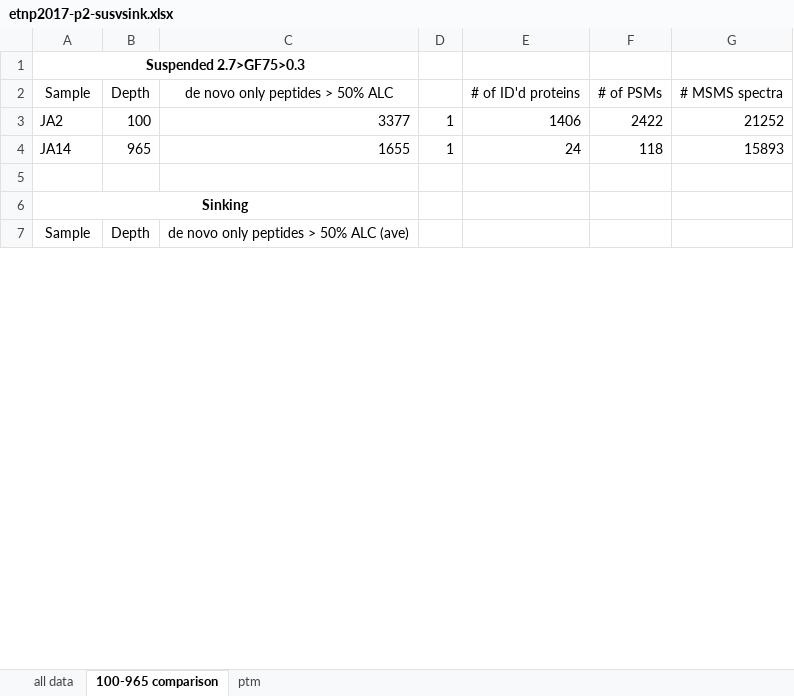
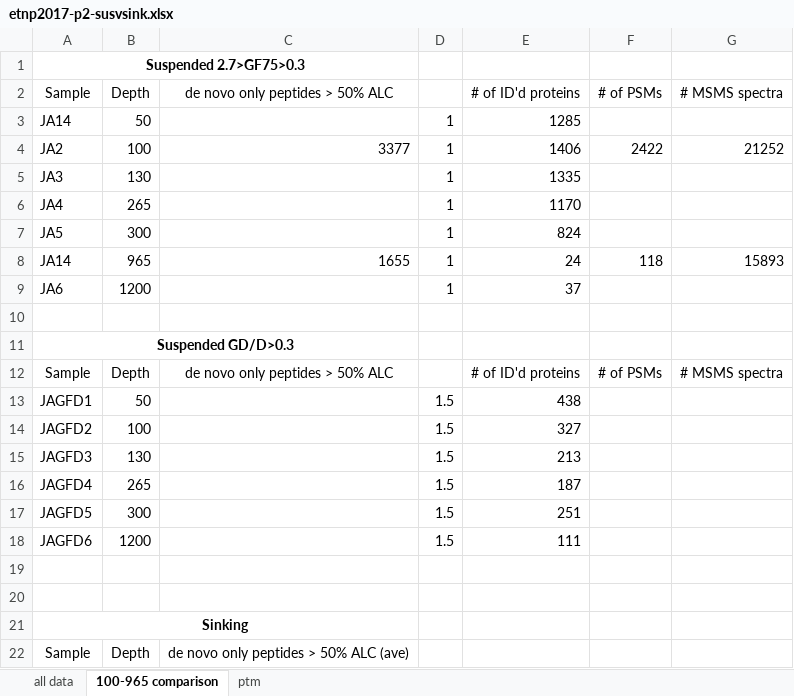
Before and after one commit to MeganEDuffy/2017-etnp, an Excel workbook: analyses/etnp2017-p2-susvsink.xlsx, sheet 100-965 comparison, drawn as a sheet; only a part is shown; values as stored, in another font and other column widths than the file's, no borders; charts and pictures not drawn; the diff covers the shown part only; the diff names each change by its address in the sheet, - before the commit and + after, or states it on an @@ line.

```diff
--- a/analyses/etnp2017-p2-susvsink.xlsx (sheet 100-965 comparison)
+++ b/analyses/etnp2017-p2-susvsink.xlsx (sheet 100-965 comparison)
+row 3: JA14 | 50 |  | 1 | 1285
+row 5: JA3 | 130 |  | 1 | 1335
+row 6: JA4 | 265 |  | 1 | 1170
+row 7: JA5 | 300 |  | 1 | 824
+row 9: JA6 | 1200 |  | 1 | 37
+row 10: (empty)
+row 11: Suspended GD/D>0.3
+row 12: Sample | Depth | de novo only peptides > 50% ALC |  | # of ID'd proteins | # of PSMs | # MSMS spectra
+row 13: JAGFD1 | 50 |  | 1.5 | 438
+row 14: JAGFD2 | 100 |  | 1.5 | 327
+row 15: JAGFD3 | 130 |  | 1.5 | 213
+row 16: JAGFD4 | 265 |  | 1.5 | 187
+row 17: JAGFD5 | 300 |  | 1.5 | 251
+row 18: JAGFD6 | 1200 |  | 1.5 | 111
+row 19: (empty)
```
Also changed, not shown: 12 added rows and 1 edited cell elsewhere in this sheet, charts or pictures, 6 other files.
